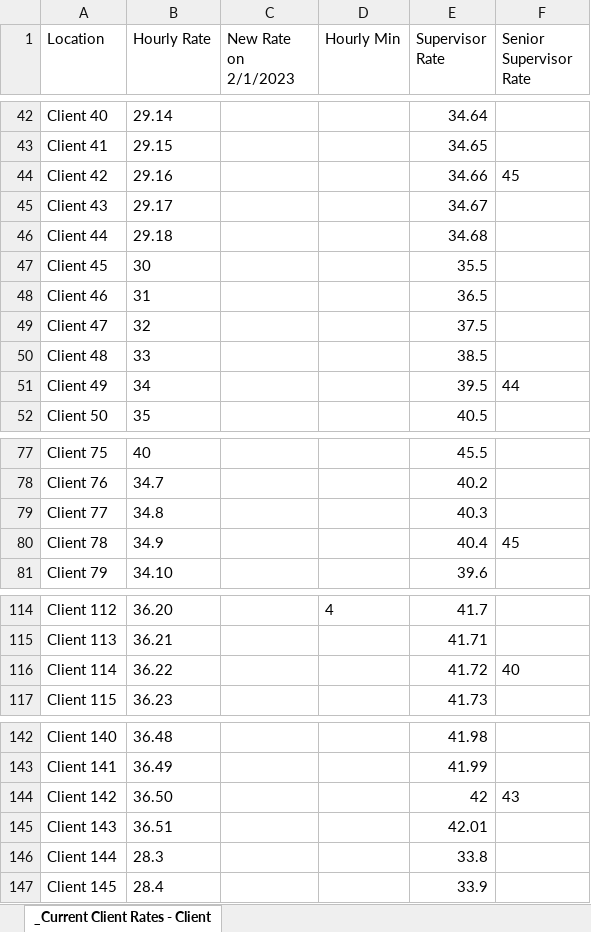
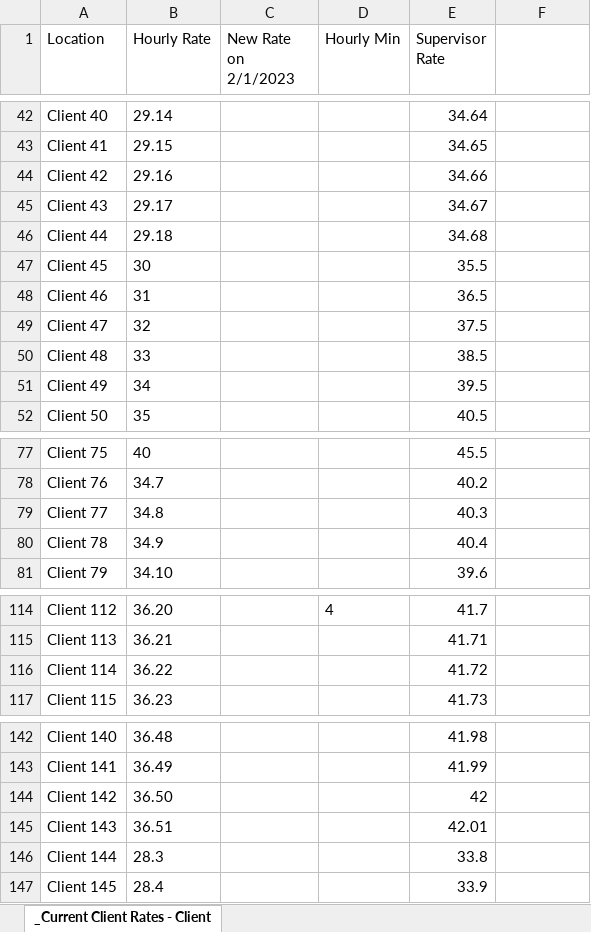
Before and after one commit to Tenacious-E/automatic_invoicing, an Excel workbook: Client Rates Folder/Current Client Rates - Client Minimum - Example Data.xlsx, sheet _Current Client Rates - Client, drawn as a sheet; only a part is shown, gaps mark what is left out; values as stored, in another font and other column widths than the file's, no borders; the diff covers the shown part only; the diff names each change by its address in the sheet, - before the commit and + after, or states it on an @@ line.

Commit message:
update read me and client rates file

```diff
--- a/Client Rates Folder/Current Client Rates - Client Minimum - Example Data.xlsx (sheet _Current Client Rates - Client)
+++ b/Client Rates Folder/Current Client Rates - Client Minimum - Example Data.xlsx (sheet _Current Client Rates - Client)
-F1: Senior Supervisor Rate
+F1: (empty)
-F44: 45
+F44: (empty)
-F51: 44
+F51: (empty)
-F80: 45
+F80: (empty)
-F116: 40
+F116: (empty)
-F144: 43
+F144: (empty)
```
Also changed, not shown: 1 edited cell elsewhere in this sheet, 1 other file.
